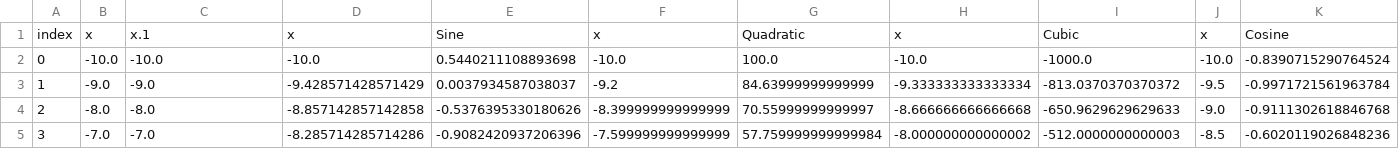
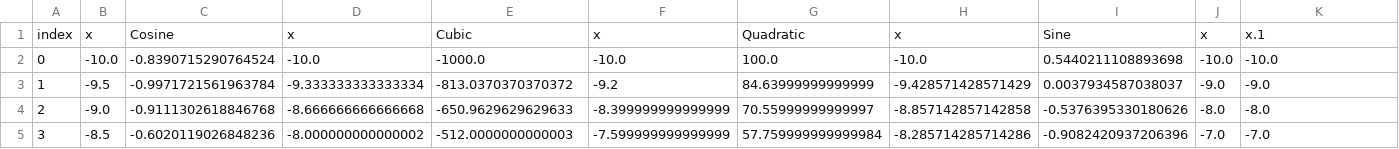
Before and after one commit to KingKonig/KingLabs, a CSV file: data-na_dropper.csv, drawn as a sheet; only a part is shown; the diff covers the shown part only.

```diff
--- a/data-na_dropper.csv
+++ b/data-na_dropper.csv
@@ -1,5 +1,5 @@
-index,x,x.1,x,Sine,x,Quadratic,x,Cubic,x,Cosine
-0,-10.0,-10.0,-10.0,0.5440211108893698,-10.0,100.0,-10.0,-1000.0,-10.0,-0.8390715290764524
-1,-9.0,-9.0,-9.428571428571429,0.0037934587038037,-9.2,84.63999999999999,-9.333333333333334,-813.0370370370372,-9.5,-0.9971721561963784
-2,-8.0,-8.0,-8.857142857142858,-0.5376395330180626,-8.399999999999999,70.55999999999997,-8.666666666666668,-650.9629629629633,-9.0,-0.9111302618846768
-3,-7.0,-7.0,-8.285714285714286,-0.9082420937206396,-7.599999999999999,57.759999999999984,-8.000000000000002,-512.0000000000003,-8.5,-0.6020119026848236
+index,x,Cosine,x,Cubic,x,Quadratic,x,Sine,x,x.1
+0,-10.0,-0.8390715290764524,-10.0,-1000.0,-10.0,100.0,-10.0,0.5440211108893698,-10.0,-10.0
+1,-9.5,-0.9971721561963784,-9.333333333333334,-813.0370370370372,-9.2,84.63999999999999,-9.428571428571429,0.0037934587038037,-9.0,-9.0
+2,-9.0,-0.9111302618846768,-8.666666666666668,-650.9629629629633,-8.399999999999999,70.55999999999997,-8.857142857142858,-0.5376395330180626,-8.0,-8.0
+3,-8.5,-0.6020119026848236,-8.000000000000002,-512.0000000000003,-7.599999999999999,57.759999999999984,-8.285714285714286,-0.9082420937206396,-7.0,-7.0
```
Also changed, not shown: 136 edited cells elsewhere in this file, data-file_processor.csv, 1 other file.
